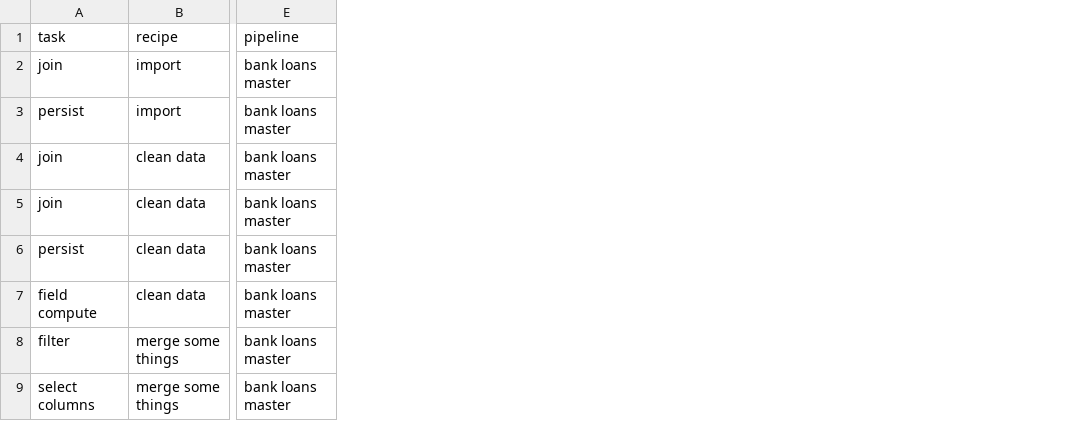
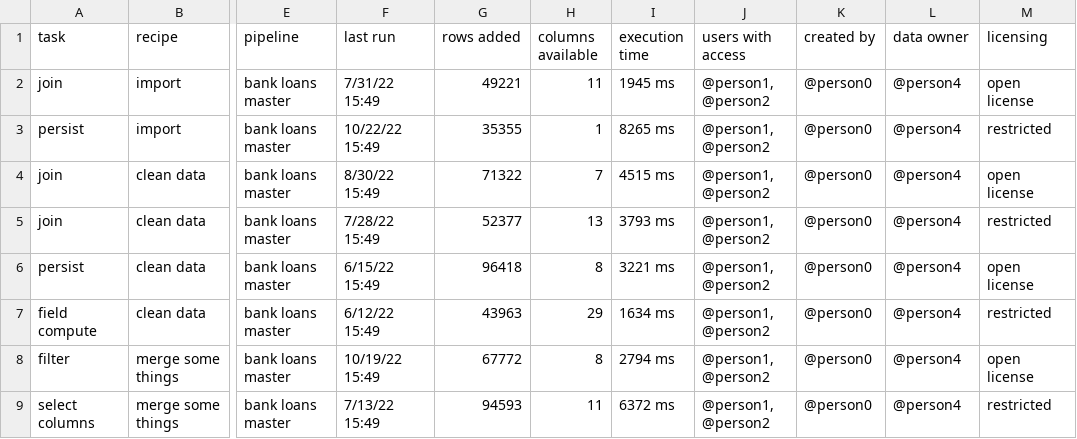
Before and after one commit to isc-colin/pipelines-concept-sample, a CSV file: loans pipeline sample.csv, drawn as a sheet; only a part is shown, gaps mark what is left out; the diff names each change by its address in the sheet, - before the commit and + after, or states it on an @@ line.

Commit message:
Add files via upload

```diff
--- a/loans pipeline sample.csv
+++ b/loans pipeline sample.csv
+column F (last run), rows 2-9: 7/31/22 15:49 | 10/22/22 15:49 | 8/30/22 15:49 | 7/28/22 15:49 | 6/15/22 15:49 | 6/12/22 15:49 | 10/19/22 15:49 | 7/13/22 15:49
+column G (rows added), rows 2-9: 49221 | 35355 | 71322 | 52377 | 96418 | 43963 | 67772 | 94593
+column H (columns available), rows 2-9: 11 | 1 | 7 | 13 | 8 | 29 | 8 | 11
+column I (execution time), rows 2-9: 1945 ms | 8265 ms | 4515 ms | 3793 ms | 3221 ms | 1634 ms | 2794 ms | 6372 ms
+column J (users with access), rows 2-9: all @person1, @person2
+column K (created by), rows 2-9: all @person0
+column L (data owner), rows 2-9: all @person4
+column M (licensing), rows 2-9: open license | restricted | open license | restricted | open license | restricted | open license | restricted
```
